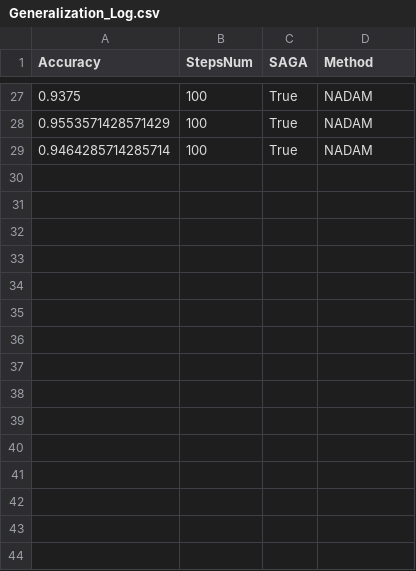
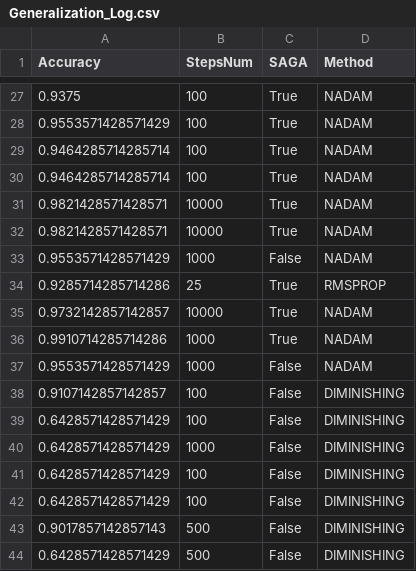
Before and after one commit to SimoneNicosanti/OBD_Project, a CSV file: log/Cancer/Generalization_Log.csv, drawn as a sheet; only a part is shown, gaps mark what is left out; the diff names each change by its address in the sheet, - before the commit and + after, or states it on an @@ line.

```diff
--- a/log/Cancer/Generalization_Log.csv
+++ b/log/Cancer/Generalization_Log.csv
+row 30: 0.9464285714285714 | 100 | True | NADAM
+row 31: 0.9821428571428571 | 10000 | True | NADAM
+row 32: 0.9821428571428571 | 10000 | True | NADAM
+row 33: 0.9553571428571429 | 1000 | False | NADAM
+row 34: 0.9285714285714286 | 25 | True | RMSPROP
+row 35: 0.9732142857142857 | 10000 | True | NADAM
+row 36: 0.9910714285714286 | 1000 | True | NADAM
+row 37: 0.9553571428571429 | 1000 | False | NADAM
+row 38: 0.9107142857142857 | 100 | False | DIMINISHING
+row 39: 0.6428571428571429 | 100 | False | DIMINISHING
+row 40: 0.6428571428571429 | 1000 | False | DIMINISHING
+row 41: 0.6428571428571429 | 100 | False | DIMINISHING
+row 42: 0.6428571428571429 | 100 | False | DIMINISHING
+row 43: 0.9017857142857143 | 500 | False | DIMINISHING
+row 44: 0.6428571428571429 | 500 | False | DIMINISHING
```
Also changed, not shown: log/Cancer/Training_Log.csv, 33 other files.
